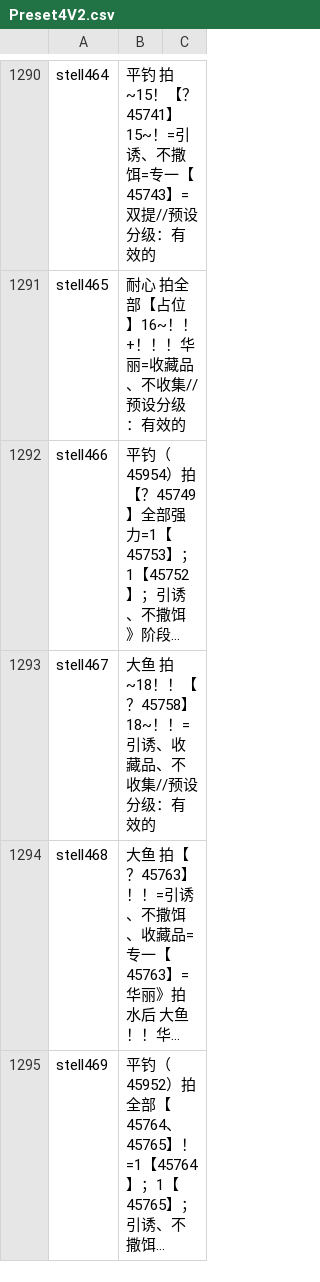
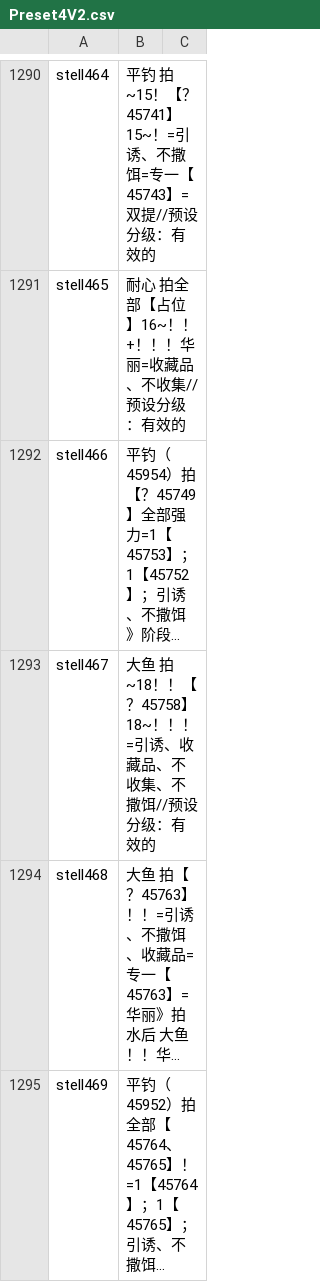
Before and after one commit to BlackCleaverLoli/MissFisher, a CSV file: Preset4V2.csv, drawn as a sheet; only a part is shown, gaps mark what is left out; long unchanged cells end in …; the diff names each change by its address in the sheet, - before the commit and + after, or states it on an @@ line.

Commit message:
Update Preset4V2.csv

```diff
--- a/Preset4V2.csv
+++ b/Preset4V2.csv
-B1293: …】18~！！=引诱、收藏品、不收集//预设分…
+B1293: …】18~！！！=引诱、收藏品、不收集、不撒饵//预设分…
```
